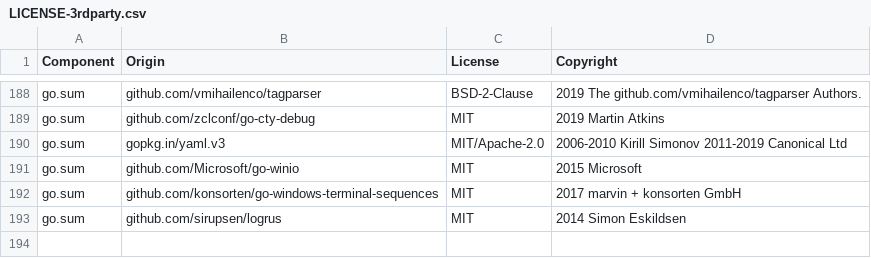
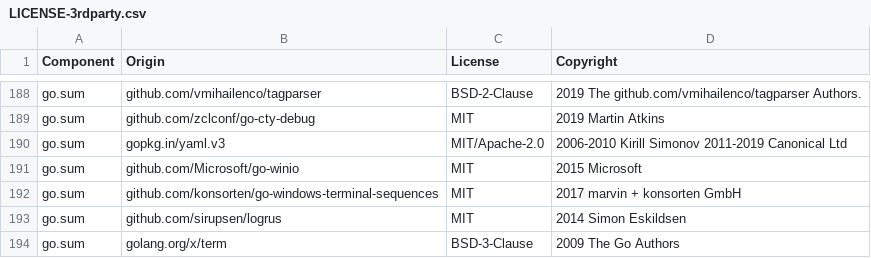
Before and after one commit to DataDog/terraform-provider-datadog, a CSV file: LICENSE-3rdparty.csv, drawn as a sheet; only a part is shown, gaps mark what is left out; the diff names each change by its address in the sheet, - before the commit and + after, or states it on an @@ line.

Commit message:
fix 3rd party licenses

```diff
--- a/LICENSE-3rdparty.csv
+++ b/LICENSE-3rdparty.csv
+row 194: go.sum | golang.org/x/term | BSD-3-Clause | 2009 The Go Authors
```
